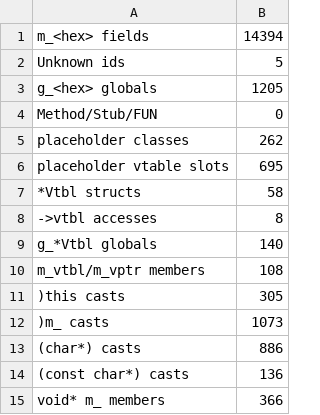
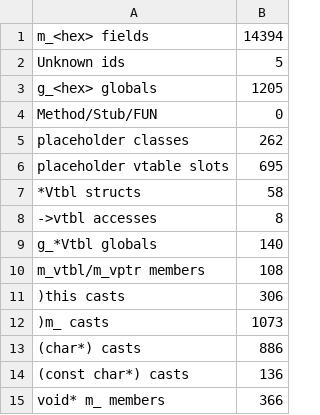
Before and after one commit to sushi-shi/gruntz-decomp, a TSV file: config/cleanliness-baseline.tsv, drawn as a sheet.

```diff
--- a/config/cleanliness-baseline.tsv
+++ b/config/cleanliness-baseline.tsv
@@ -10,3 +10,3 @@ g_*Vtbl globals	140
 m_vtbl/m_vptr members	108
-)this casts	305
+)this casts	306
 )m_ casts	1073
```
Also changed, not shown: 1 other file.
